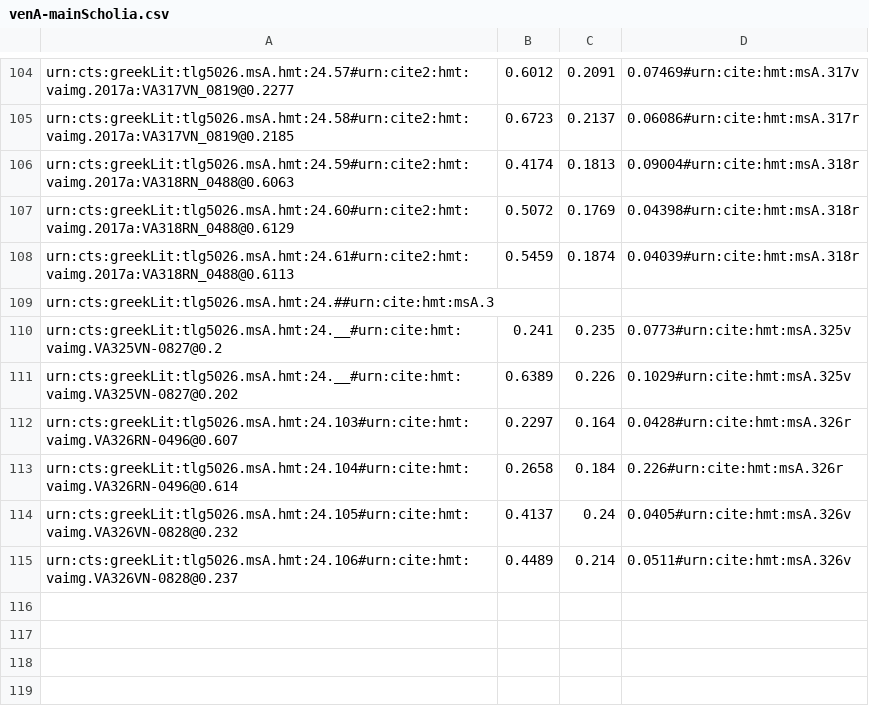
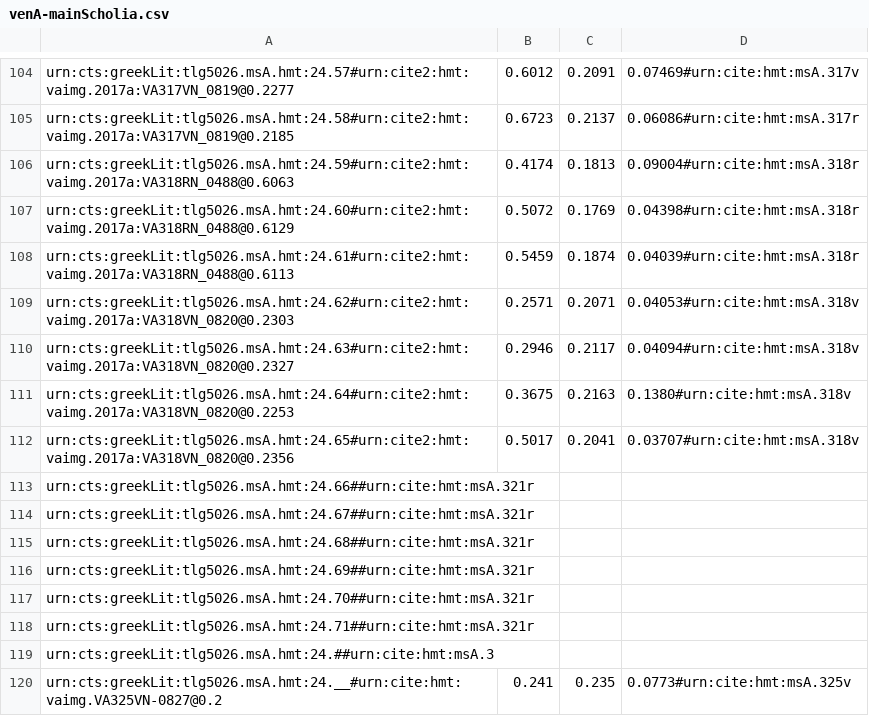
Before and after one commit to hmteditors/il24-all, a CSV file: collections/venA-mainScholia.csv, drawn as a sheet; only a part is shown, gaps mark what is left out; the shorter side is filled out with more unchanged rows; the diff names each change by its address in the sheet, - before the commit and + after, or states it on an @@ line.

Commit message:
Update venA-mainScholia.csv

```diff
--- a/collections/venA-mainScholia.csv
+++ b/collections/venA-mainScholia.csv
+row 109: urn:cts:greekLit:tlg5026.msA.hmt:24.62#urn:cite2:hmt:vaimg.2017a:VA318VN_0820@0.2303 | 0.2571 | 0.2071 | 0.04053#urn:cite:hmt:msA.318v
+row 110: urn:cts:greekLit:tlg5026.msA.hmt:24.63#urn:cite2:hmt:vaimg.2017a:VA318VN_0820@0.2327 | 0.2946 | 0.2117 | 0.04094#urn:cite:hmt:msA.318v
+row 111: urn:cts:greekLit:tlg5026.msA.hmt:24.64#urn:cite2:hmt:vaimg.2017a:VA318VN_0820@0.2253 | 0.3675 | 0.2163 | 0.1380#urn:cite:hmt:msA.318v
+row 112: urn:cts:greekLit:tlg5026.msA.hmt:24.65#urn:cite2:hmt:vaimg.2017a:VA318VN_0820@0.2356 | 0.5017 | 0.2041 | 0.03707#urn:cite:hmt:msA.318v
+row 113: urn:cts:greekLit:tlg5026.msA.hmt:24.66##urn:cite:hmt:msA.321r
+row 114: urn:cts:greekLit:tlg5026.msA.hmt:24.67##urn:cite:hmt:msA.321r
+row 115: urn:cts:greekLit:tlg5026.msA.hmt:24.68##urn:cite:hmt:msA.321r
+row 116: urn:cts:greekLit:tlg5026.msA.hmt:24.69##urn:cite:hmt:msA.321r
+row 117: urn:cts:greekLit:tlg5026.msA.hmt:24.70##urn:cite:hmt:msA.321r
+row 118: urn:cts:greekLit:tlg5026.msA.hmt:24.71##urn:cite:hmt:msA.321r
```
